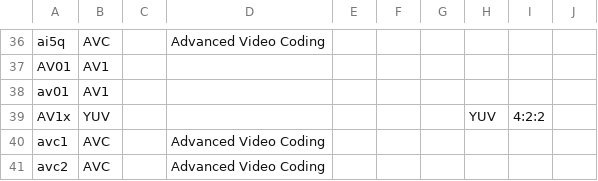
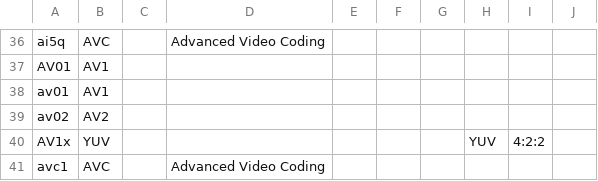
Before and after one commit to MediaArea/MediaInfoLib, a CSV file: Source/Resource/Text/DataBase/CodecID_Video_Mpeg4.csv, drawn as a sheet; only a part is shown, gaps mark what is left out; the shorter side is filled out with more unchanged rows; the diff names each change by its address in the sheet, - before the commit and + after, or states it on an @@ line.

```diff
--- a/Source/Resource/Text/DataBase/CodecID_Video_Mpeg4.csv
+++ b/Source/Resource/Text/DataBase/CodecID_Video_Mpeg4.csv
+row 39: av02 | AV2
```
Also changed, not shown: 3 other files.
